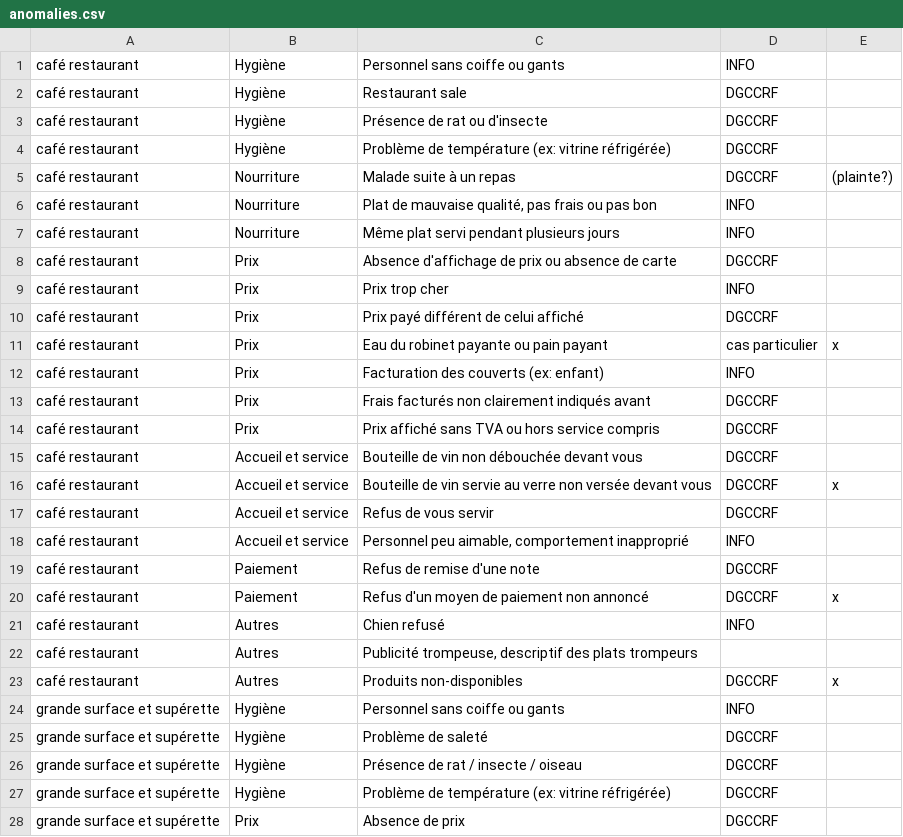
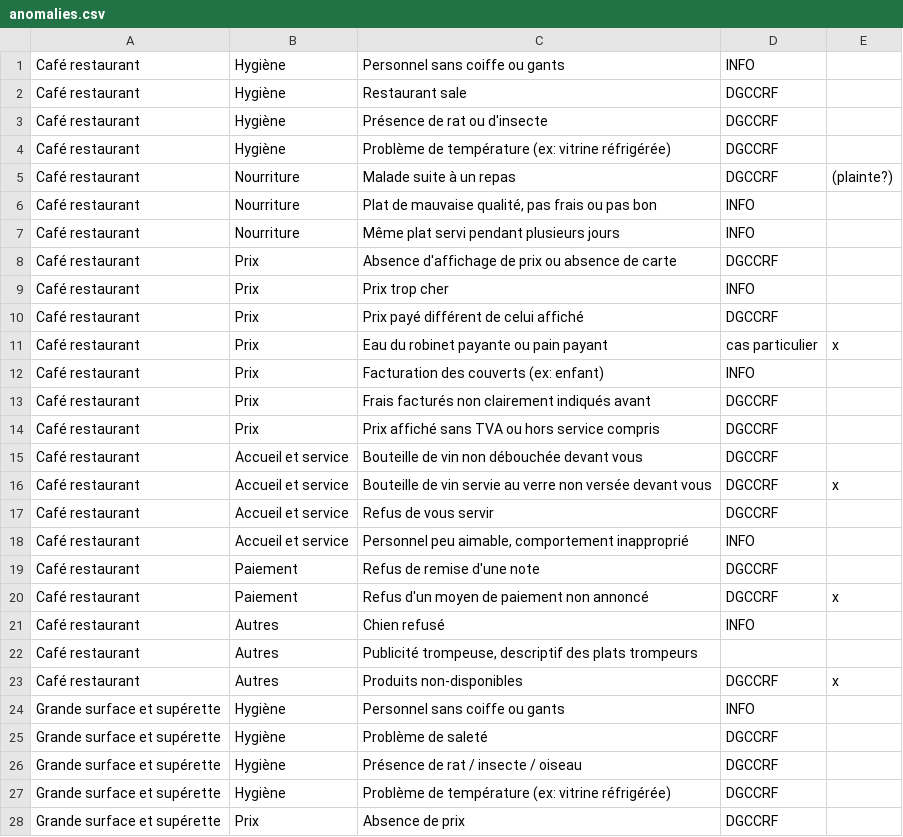
Before and after one commit to betagouv/signalement, a CSV file: assets/data/anomalies.csv, drawn as a sheet; only a part is shown; the diff covers the shown part only.

Commit message:
Mise à jour Anomalies

```diff
--- a/assets/data/anomalies.csv
+++ b/assets/data/anomalies.csv
@@ -1,28 +1,28 @@
-"café restaurant";"Hygiène";"Personnel sans coiffe ou gants ";"INFO";
-"café restaurant";"Hygiène";"Restaurant sale";"DGCCRF";
-"café restaurant";"Hygiène";"Présence de rat ou d'insecte";"DGCCRF";
-"café restaurant";"Hygiène";"Problème de température (ex: vitrine réfrigérée)";"DGCCRF";
-"café restaurant";"Nourriture";"Malade suite à un repas";"DGCCRF";"(plainte?)"
-"café restaurant";"Nourriture";"Plat de mauvaise qualité, pas frais ou pas bon";"INFO";
-"café restaurant";"Nourriture";"Même plat servi pendant plusieurs jours";"INFO";
-"café restaurant";"Prix";"Absence d'affichage de prix ou absence de carte";"DGCCRF";
-"café restaurant";"Prix";"Prix trop cher";"INFO";
-"café restaurant";"Prix";"Prix payé différent de celui affiché";"DGCCRF";
-"café restaurant";"Prix";"Eau du robinet payante ou pain payant";"cas particulier";"x"
-"café restaurant";"Prix";"Facturation des couverts (ex: enfant)";"INFO";
-"café restaurant";"Prix";"Frais facturés non clairement indiqués avant";"DGCCRF";
-"café restaurant";"Prix";"Prix affiché sans TVA ou hors service compris";"DGCCRF";
-"café restaurant";"Accueil et service";"Bouteille de vin non débouchée devant vous";"DGCCRF";
-"café restaurant";"Accueil et service";"Bouteille de vin servie au verre non versée devant vous";"DGCCRF";"x"
-"café restaurant";"Accueil et service";"Refus de vous servir";"DGCCRF";
-"café restaurant";"Accueil et service";"Personnel peu aimable, comportement inapproprié";"INFO";
-"café restaurant";"Paiement";"Refus de remise d'une note";"DGCCRF";
-"café restaurant";"Paiement";"Refus d'un moyen de paiement non annoncé";"DGCCRF";"x"
-"café restaurant";"Autres";"Chien refusé";"INFO";
-"café restaurant";"Autres";"Publicité trompeuse, descriptif des plats trompeurs";;
-"café restaurant";"Autres";"Produits non-disponibles";"DGCCRF";"x"
-"grande surface et supérette";"Hygiène";"Personnel sans coiffe ou gants ";"INFO";
-"grande surface et supérette";"Hygiène";"Problème de saleté";"DGCCRF";
-"grande surface et supérette";"Hygiène";"Présence de rat / insecte / oiseau";"DGCCRF";
-"grande surface et supérette";"Hygiène";"Problème de température (ex: vitrine réfrigérée)";"DGCCRF";
-"grande surface et supérette";"Prix";"Absence de prix";"DGCCRF";
+"Café restaurant";"Hygiène";"Personnel sans coiffe ou gants ";"INFO";
+"Café restaurant";"Hygiène";"Restaurant sale";"DGCCRF";
+"Café restaurant";"Hygiène";"Présence de rat ou d'insecte";"DGCCRF";
+"Café restaurant";"Hygiène";"Problème de température (ex: vitrine réfrigérée)";"DGCCRF";
+"Café restaurant";"Nourriture";"Malade suite à un repas";"DGCCRF";"(plainte?)"
+"Café restaurant";"Nourriture";"Plat de mauvaise qualité, pas frais ou pas bon";"INFO";
+"Café restaurant";"Nourriture";"Même plat servi pendant plusieurs jours";"INFO";
+"Café restaurant";"Prix";"Absence d'affichage de prix ou absence de carte";"DGCCRF";
+"Café restaurant";"Prix";"Prix trop cher";"INFO";
+"Café restaurant";"Prix";"Prix payé différent de celui affiché";"DGCCRF";
+"Café restaurant";"Prix";"Eau du robinet payante ou pain payant";"cas particulier";"x"
+"Café restaurant";"Prix";"Facturation des couverts (ex: enfant)";"INFO";
+"Café restaurant";"Prix";"Frais facturés non clairement indiqués avant";"DGCCRF";
+"Café restaurant";"Prix";"Prix affiché sans TVA ou hors service compris";"DGCCRF";
+"Café restaurant";"Accueil et service";"Bouteille de vin non débouchée devant vous";"DGCCRF";
+"Café restaurant";"Accueil et service";"Bouteille de vin servie au verre non versée devant vous";"DGCCRF";"x"
+"Café restaurant";"Accueil et service";"Refus de vous servir";"DGCCRF";
+"Café restaurant";"Accueil et service";"Personnel peu aimable, comportement inapproprié";"INFO";
+"Café restaurant";"Paiement";"Refus de remise d'une note";"DGCCRF";
+"Café restaurant";"Paiement";"Refus d'un moyen de paiement non annoncé";"DGCCRF";"x"
+"Café restaurant";"Autres";"Chien refusé";"INFO";
+"Café restaurant";"Autres";"Publicité trompeuse, descriptif des plats trompeurs";;
+"Café restaurant";"Autres";"Produits non-disponibles";"DGCCRF";"x"
+"Grande surface et supérette";"Hygiène";"Personnel sans coiffe ou gants ";"INFO";
+"Grande surface et supérette";"Hygiène";"Problème de saleté";"DGCCRF";
+"Grande surface et supérette";"Hygiène";"Présence de rat / insecte / oiseau";"DGCCRF";
+"Grande surface et supérette";"Hygiène";"Problème de température (ex: vitrine réfrigérée)";"DGCCRF";
+"Grande surface et supérette";"Prix";"Absence de prix";"DGCCRF";
```
Also changed, not shown: 21 edited cells elsewhere in this file.
